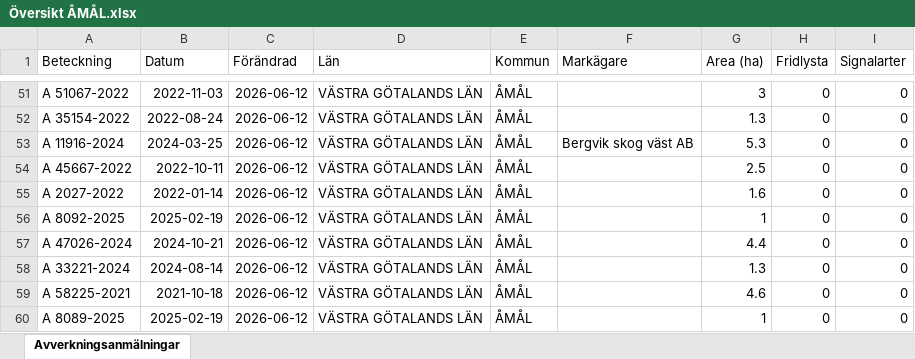
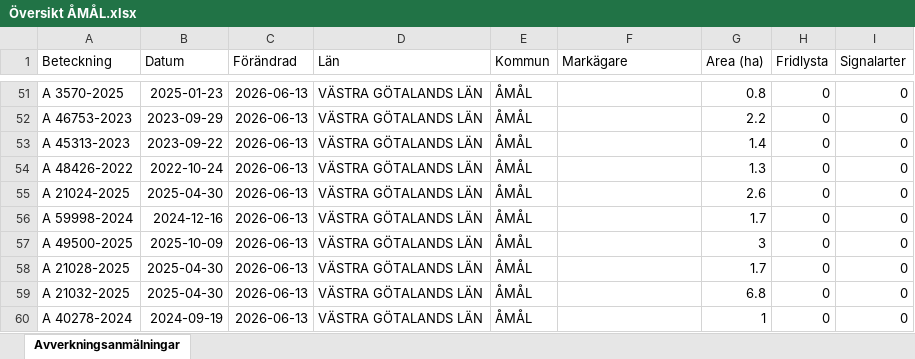
Before and after one commit to klasma/Logging_1492, an Excel workbook: Översikt ÅMÅL.xlsx, sheet Avverkningsanmälningar, drawn as a sheet; only a part is shown, gaps mark what is left out; values as stored, in another font and other column widths than the file's, no borders; the diff covers the shown part only; the diff names each change by its address in the sheet, - before the commit and + after, or states it on an @@ line.

```diff
--- a/Översikt ÅMÅL.xlsx (sheet Avverkningsanmälningar)
+++ b/Översikt ÅMÅL.xlsx (sheet Avverkningsanmälningar)
-A51 (Beteckning): A 51067-2022
+A51 (Beteckning): A 3570-2025
-B51 (Datum): 2022-11-03
+B51 (Datum): 2025-01-23
-C51:C60 (Förändrad): 2026-06-12
+C51:C60 (Förändrad): 2026-06-13
-G51 (Area (ha)): 3
+G51 (Area (ha)): 0.8
-A52 (Beteckning): A 35154-2022
+A52 (Beteckning): A 46753-2023
-B52 (Datum): 2022-08-24
+B52 (Datum): 2023-09-29
-G52 (Area (ha)): 1.3
+G52 (Area (ha)): 2.2
-A53 (Beteckning): A 11916-2024
+A53 (Beteckning): A 45313-2023
-B53 (Datum): 2024-03-25
+B53 (Datum): 2023-09-22
-F53 (Markägare): Bergvik skog väst AB
+F53 (Markägare): (empty)
-G53 (Area (ha)): 5.3
+G53 (Area (ha)): 1.4
-A54 (Beteckning): A 45667-2022
+A54 (Beteckning): A 48426-2022
-B54 (Datum): 2022-10-11
+B54 (Datum): 2022-10-24
-G54 (Area (ha)): 2.5
+G54 (Area (ha)): 1.3
-A55 (Beteckning): A 2027-2022
+A55 (Beteckning): A 21024-2025
-B55 (Datum): 2022-01-14
+B55 (Datum): 2025-04-30
-G55 (Area (ha)): 1.6
+G55 (Area (ha)): 2.6
-A56 (Beteckning): A 8092-2025
+A56 (Beteckning): A 59998-2024
-B56 (Datum): 2025-02-19
+B56 (Datum): 2024-12-16
-G56 (Area (ha)): 1
+G56 (Area (ha)): 1.7
-A57 (Beteckning): A 47026-2024
+A57 (Beteckning): A 49500-2025
-B57 (Datum): 2024-10-21
+B57 (Datum): 2025-10-09
-G57 (Area (ha)): 4.4
+G57 (Area (ha)): 3
-A58 (Beteckning): A 33221-2024
+A58 (Beteckning): A 21028-2025
-B58 (Datum): 2024-08-14
+B58 (Datum): 2025-04-30
-G58 (Area (ha)): 1.3
+G58 (Area (ha)): 1.7
-A59 (Beteckning): A 58225-2021
+A59 (Beteckning): A 21032-2025
-B59 (Datum): 2021-10-18
+B59 (Datum): 2025-04-30
-G59 (Area (ha)): 4.6
+G59 (Area (ha)): 6.8
-A60 (Beteckning): A 8089-2025
+A60 (Beteckning): A 40278-2024
-B60 (Datum): 2025-02-19
+B60 (Datum): 2024-09-19
```
Also changed, not shown: 937 edited cells elsewhere in this sheet, artfynd/A 17389-2024 artfynd.xlsx, artfynd/A 17535-2024 artfynd.xlsx, 52 other files.
